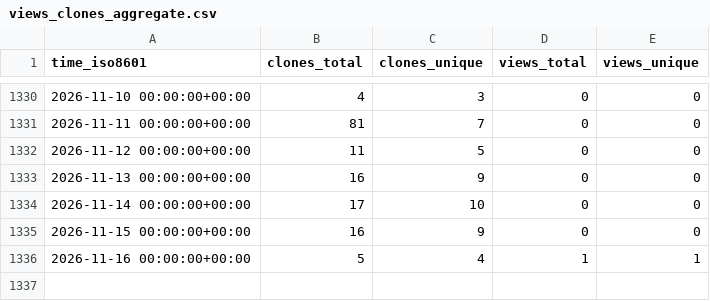
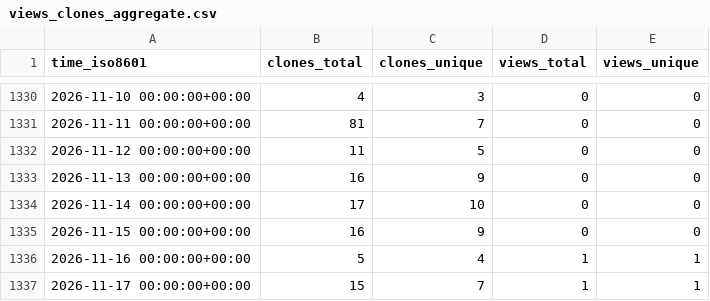
Before and after one commit to EarthSciML/EarthSciMLBase.jl, a CSV file: EarthSciML/EarthSciMLBase.jl/ghrs-data/views_clones_aggregate.csv, drawn as a sheet; only a part is shown, gaps mark what is left out.

```diff
--- a/EarthSciML/EarthSciMLBase.jl/ghrs-data/views_clones_aggregate.csv
+++ b/EarthSciML/EarthSciMLBase.jl/ghrs-data/views_clones_aggregate.csv
@@ -1336 +1336,2 @@ time_iso8601,clones_total,clones_unique,views_total,views_unique
 2026-11-16 00:00:00+00:00,5,4,1,1
+2026-11-17 00:00:00+00:00,15,7,1,1
```
Also changed, not shown: 1 other file.
